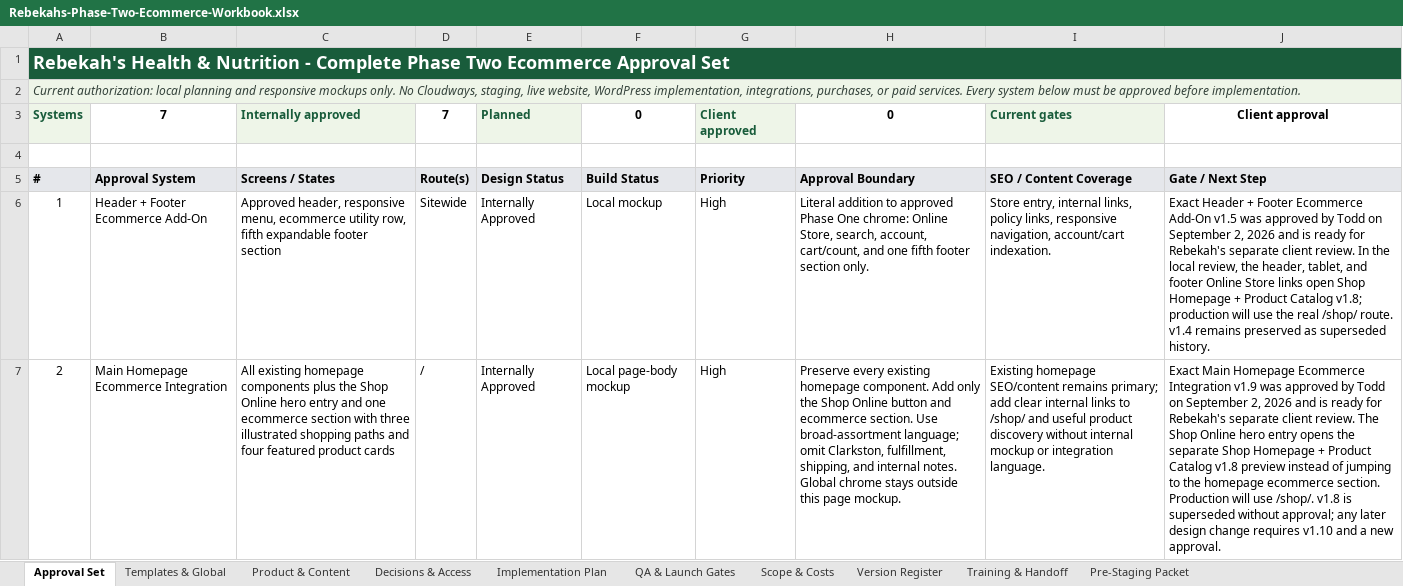
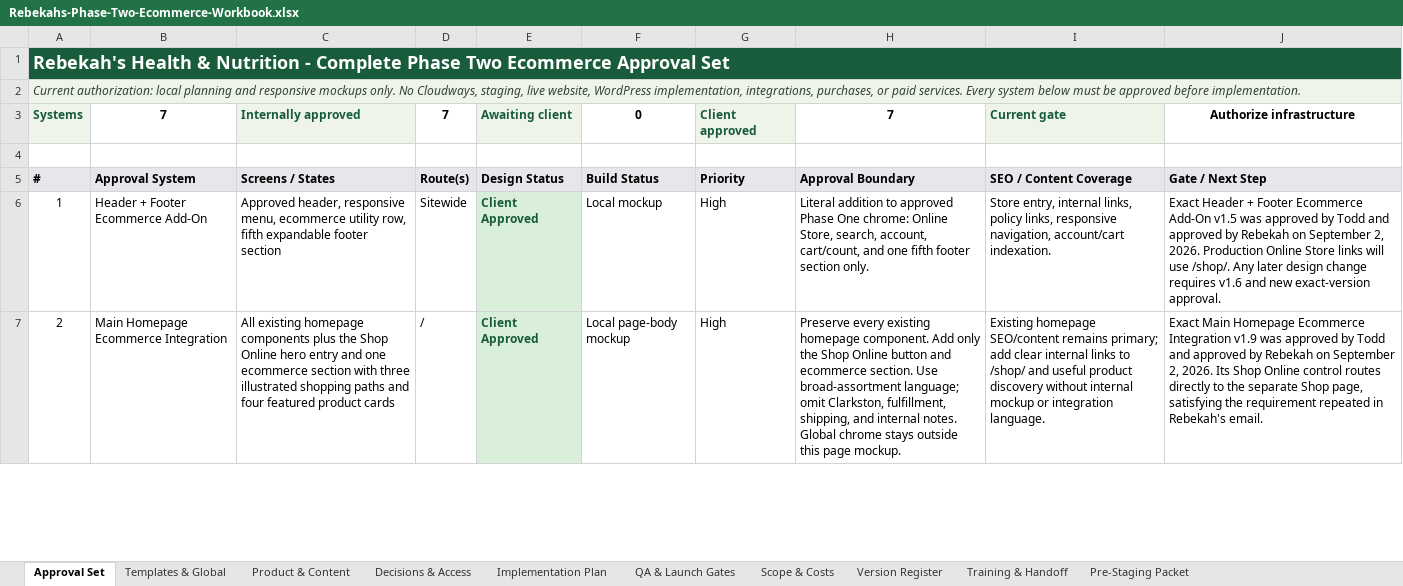
Before and after one commit to bluenovamarketing/Rebekahs-Health-Website, an Excel workbook: outputs/01a034a3-641b-70f2-bc46-4a4f5cf27673/Rebekahs-Phase-Two-Ecommerce-Workbook.xlsx, sheet Approval Set, drawn as a sheet; only a part is shown; values as stored, in another font and other column widths than the file's, no borders; conditional formats and table styles not drawn; the diff covers the shown part only; the diff names each change by its address in the sheet, - before the commit and + after, or states it on an @@ line.

```diff
--- a/outputs/01a034a3-641b-70f2-bc46-4a4f5cf27673/Rebekahs-Phase-Two-Ecommerce-Workbook.xlsx (sheet Approval Set)
+++ b/outputs/01a034a3-641b-70f2-bc46-4a4f5cf27673/Rebekahs-Phase-Two-Ecommerce-Workbook.xlsx (sheet Approval Set)
-E3: Planned
+E3: Awaiting client
-H3: 0
+H3: 7
-I3: Current gates
+I3: Current gate
-J3: Client approval
+J3: Authorize infrastructure
-E6:E7: Internally Approved
+E6:E7: Client Approved
@@ E6:E7 fill: none → #D9EFD9, bold: off → on, text colour: black → #195C3B @@
-J6: …by Todd on September 2, 2026 and is ready for Rebekah's separate client review. In the local review, the header, tablet, and footer Online Store links open Shop Homepage + Product Catalog v1.8; production will use the real /shop/ route. v1.4 remains preserved as superseded history.
+J6: …by Todd and approved by Rebekah on September 2, 2026. Production Online Store links will use /shop/. Any later design change requires v1.6 and new exact-version approval.
-J7: …by Todd on September 2, 2026 and is ready for Rebekah's separate client review. The Shop Online hero entry opens the separate Shop Homepage + Product Catalog v1.8 preview instead of jumping to the homepage ecommerce section. Production will use /shop/. v1.8 is superseded without approval; any later design change requires v1.10 and a new approval.
+J7: …by Todd and approved by Rebekah on September 2, 2026. Its Shop Online control routes directly to the separate Shop page, satisfying the requirement repeated in Rebekah's email.
```
Also changed, not shown: 12 edited cells and cell formats elsewhere in this sheet, sheet Version Register, sheet Implementation Plan, sheet Pre-Staging Packet, formulas that keep their value, 37 other files.
